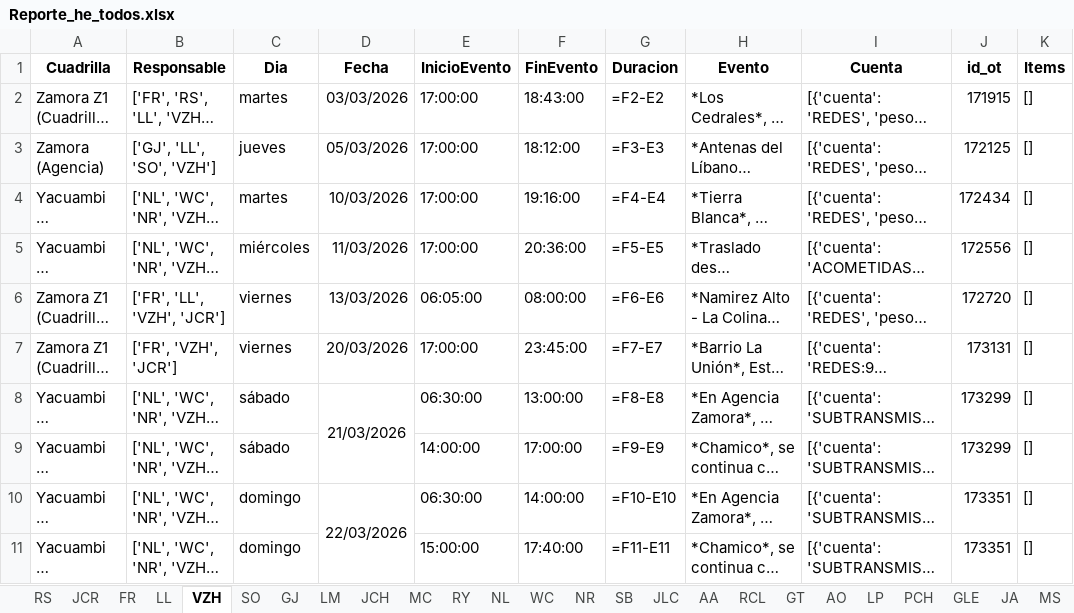
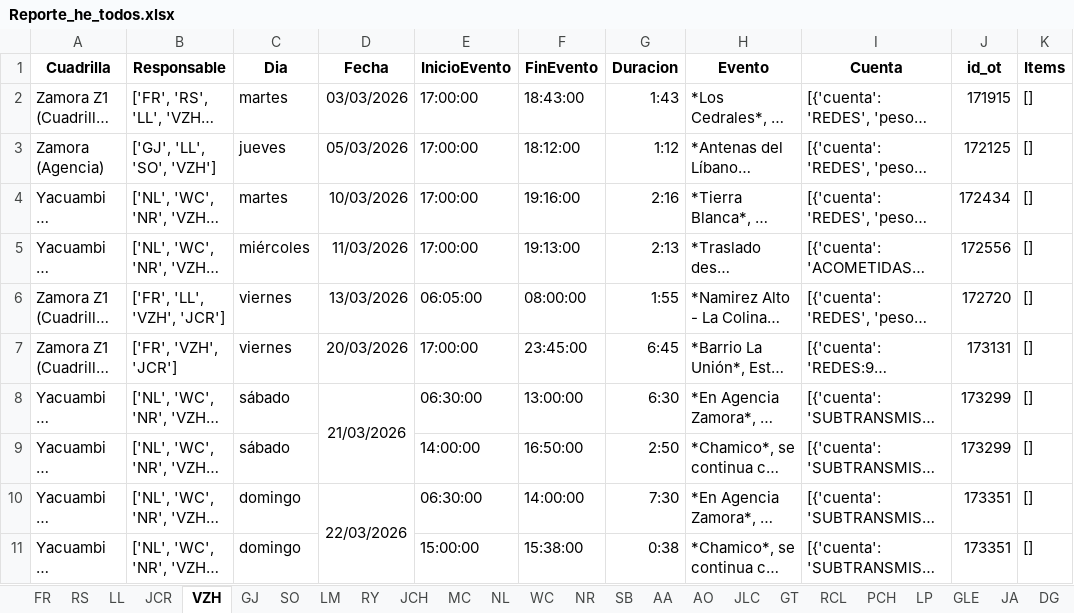
Before and after one commit to ernestopalacios/ordenes_de_trabajo, an Excel workbook: reporte/Reporte_he_todos.xlsx, sheet VZH, drawn as a sheet; only a part is shown; long unchanged cells end in …; values as stored, in another font and other column widths than the file's, no borders; formulas without a stored value are shown as written; the diff covers the shown part only; the diff names each change by its address in the sheet, - before the commit and + after, or states it on an @@ line.

```diff
--- a/reporte/Reporte_he_todos.xlsx (sheet VZH)
+++ b/reporte/Reporte_he_todos.xlsx (sheet VZH)
@@ sheet tab order changed: FR | RS | LL | JCR | VZH | GJ | SO | LM | RY | JCH | MC | NL | WC | NR | SB | AA | AO | JLC | GT | RCL | PCH | LP | GLE | JA | DG @@
-G2 (Duracion): =F2-E2
+G2 (Duracion): 1:43
-G3 (Duracion): =F3-E3
+G3 (Duracion): 1:12
-G4 (Duracion): =F4-E4
+G4 (Duracion): 2:16
-F5 (FinEvento): 20:36:00
+F5 (FinEvento): 19:13:00
-G5 (Duracion): =F5-E5
+G5 (Duracion): 2:13
-G6 (Duracion): =F6-E6
+G6 (Duracion): 1:55
-G7 (Duracion): =F7-E7
+G7 (Duracion): 6:45
-G8 (Duracion): =F8-E8
+G8 (Duracion): 6:30
-F9 (FinEvento): 17:00:00
+F9 (FinEvento): 16:50:00
-G9 (Duracion): =F9-E9
+G9 (Duracion): 2:50
-G10 (Duracion): =F10-E10
+G10 (Duracion): 7:30
-F11 (FinEvento): 17:40:00
+F11 (FinEvento): 15:38:00
-G11 (Duracion): =F11-E11
+G11 (Duracion): 0:38
```
Also changed, not shown: 4 added rows and 5 edited cells elsewhere in this sheet, sheet RS, sheet MA, sheet JCR, sheet GLE, sheet CLP, sheet CQ, 33 more sheets, models/hora_extra_template.xlsx, 3 other files.
